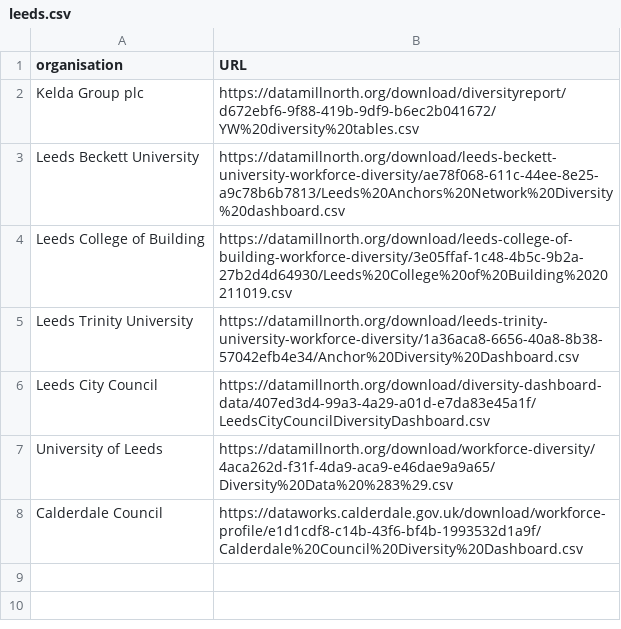
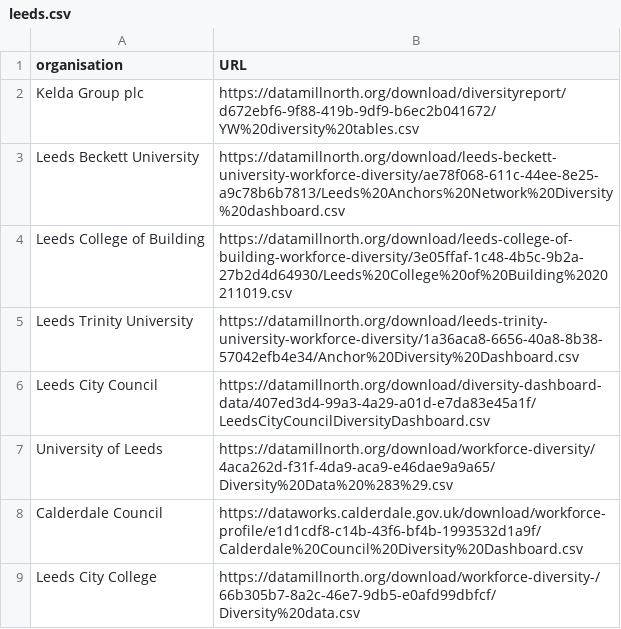
Before and after one commit to open-innovations/diversity-data, a CSV file: leeds-city-region/leeds.csv, drawn as a sheet.

Commit message:
Add Leeds CIty College diversity data

```diff
--- a/leeds-city-region/leeds.csv
+++ b/leeds-city-region/leeds.csv
@@ -8 +8,2 @@ University of Leeds,https://datamillnorth.org/download/workforce-diversity/4aca2
 Calderdale Council,https://dataworks.calderdale.gov.uk/download/workforce-profile/e1d1cdf8-c14b-43f6-bf4b-1993532d1a9f/Calderdale%20Council%20Diversity%20Dashboard.csv
+Leeds City College,https://datamillnorth.org/download/workforce-diversity-/66b305b7-8a2c-46e7-9db5-e0afd99dbfcf/Diversity%20data.csv
```
